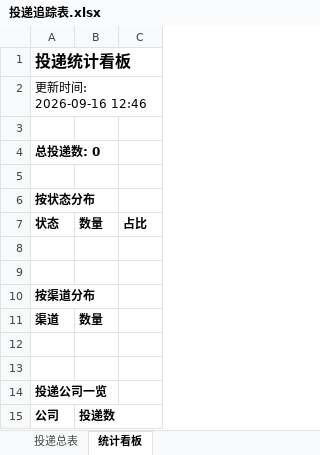
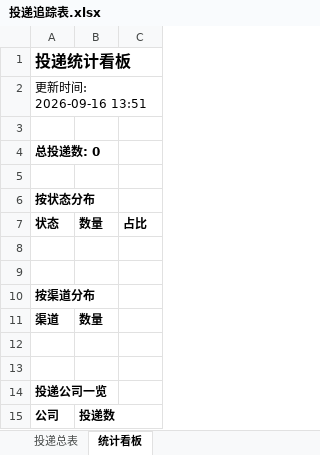
Before and after one commit to ttprpr/wenke-radar, an Excel workbook: reports/投递追踪表.xlsx, sheet 统计看板, drawn as a sheet; values as stored, in another font and other column widths than the file's, no borders; the diff names each change by its address in the sheet, - before the commit and + after, or states it on an @@ line.

Commit message:
📰 秋招雷达日报 2026-09-16

```diff
--- a/reports/投递追踪表.xlsx (sheet 统计看板)
+++ b/reports/投递追踪表.xlsx (sheet 统计看板)
-A2: 更新时间: 2026-09-16 12:46
+A2: 更新时间: 2026-09-16 13:51
```
